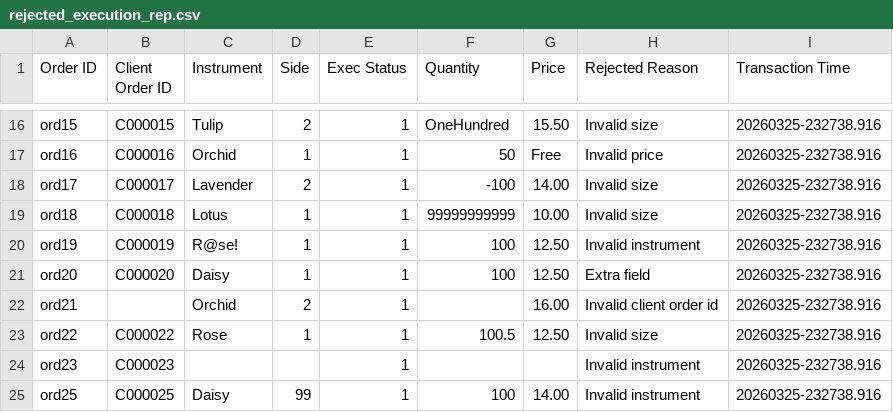
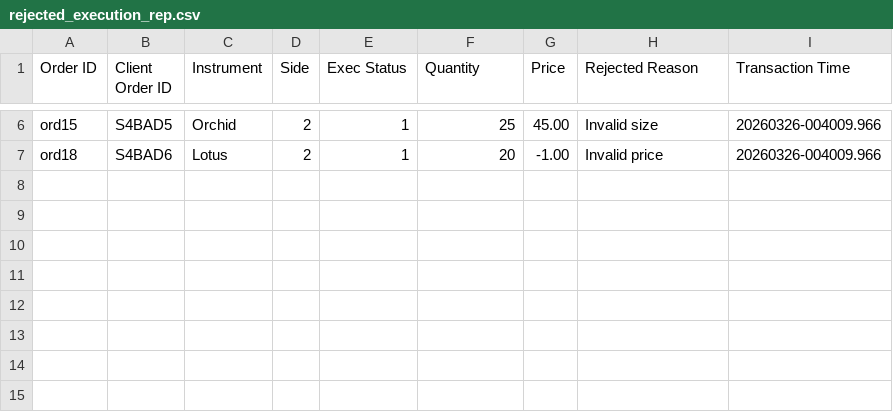
Before and after one commit to HimathX/LSEG-cpp-bootcamp, a CSV file: server/rejected_execution_rep.csv, drawn as a sheet; only a part is shown, gaps mark what is left out; removed rows and columns are numbered as before the commit, all else as after; the diff covers the shown part only; the diff names each change by its address in the sheet, - before the commit and + after, or states it on an @@ line.

```diff
--- a/server/rejected_execution_rep.csv
+++ b/server/rejected_execution_rep.csv
-B6 (Client Order ID): C000015
+B6 (Client Order ID): S4BAD5
-C6 (Instrument): Tulip
+C6 (Instrument): Orchid
-F6 (Quantity): OneHundred
+F6 (Quantity): 25
-G6 (Price): 15.50
+G6 (Price): 45.00
-I6 (Transaction Time): 20260325-232738.916
+I6 (Transaction Time): 20260326-004009.966
-row 17: ord16 | C000016 | Orchid | 1 | 1 | 50 | Free | Invalid price | 20260325-232738.916
-row 18: ord17 | C000017 | Lavender | 2 | 1 | -100 | 14.00 | Invalid size | 20260325-232738.916
-B7 (Client Order ID): C000018
+B7 (Client Order ID): S4BAD6
-D7 (Side): 1
+D7 (Side): 2
-F7 (Quantity): 99999999999
+F7 (Quantity): 20
-G7 (Price): 10.00
+G7 (Price): -1.00
-H7 (Rejected Reason): Invalid size
+H7 (Rejected Reason): Invalid price
-I7 (Transaction Time): 20260325-232738.916
+I7 (Transaction Time): 20260326-004009.966
-row 20: ord19 | C000019 | R@se! | 1 | 1 | 100 | 12.50 | Invalid instrument | 20260325-232738.916
-row 21: ord20 | C000020 | Daisy | 1 | 1 | 100 | 12.50 | Extra field | 20260325-232738.916
-row 22: ord21 |  | Orchid | 2 | 1 |  | 16.00 | Invalid client order id | 20260325-232738.916
-row 23: ord22 | C000022 | Rose | 1 | 1 | 100.5 | 12.50 | Invalid size | 20260325-232738.916
-row 24: ord23 | C000023 |  |  | 1 |  |  | Invalid instrument | 20260325-232738.916
-row 25: ord25 | C000025 | Daisy | 99 | 1 | 100 | 14.00 | Invalid instrument | 20260325-232738.916
```
Also changed, not shown: 10 removed rows and 24 edited cells elsewhere in this file, 11 other files.
